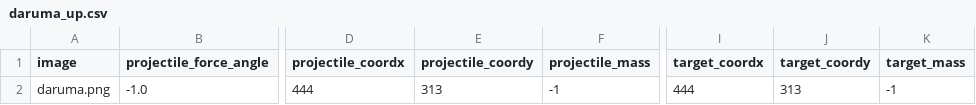
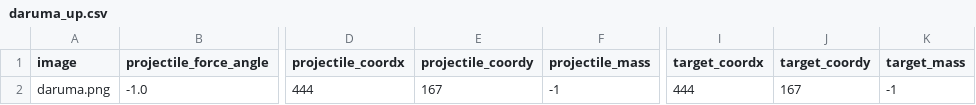
Before and after one commit to Linda62345/CVPDL-goal-force-reproduce, a CSV file: datasets/daruma/daruma_up.csv, drawn as a sheet; only a part is shown, gaps mark what is left out; the diff names each change by its address in the sheet, - before the commit and + after, or states it on an @@ line.

```diff
--- a/datasets/daruma/daruma_up.csv
+++ b/datasets/daruma/daruma_up.csv
-E2 (projectile_coordy): 313
+E2 (projectile_coordy): 167
-J2 (target_coordy): 313
+J2 (target_coordy): 167
```
Also changed, not shown: datasets/bowling/bowling_forward.csv, datasets/daruma/daruma_upleft.csv, 16 other files.
